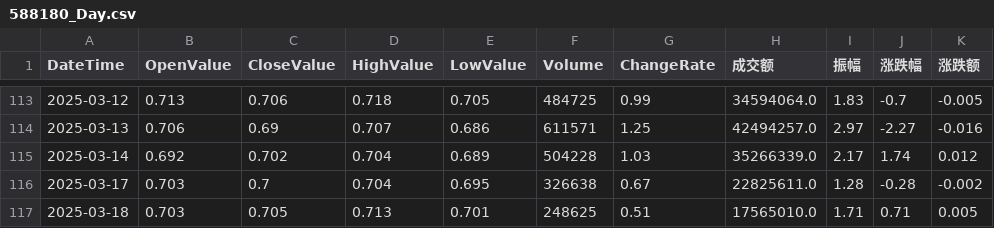
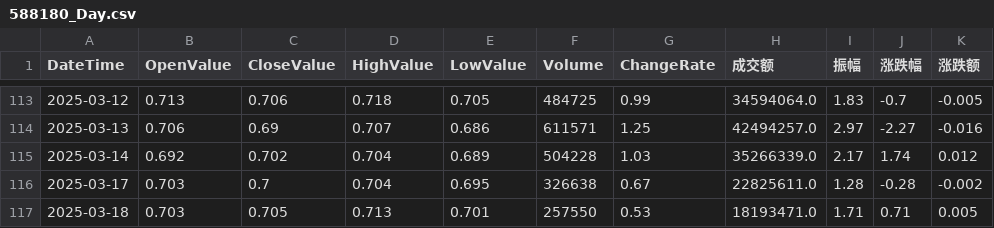
Before and after one commit to JackweiStud/guPiaoJiaoYi, a CSV file: stock_data/588180/588180_Day.csv, drawn as a sheet; only a part is shown, gaps mark what is left out.

```diff
--- a/stock_data/588180/588180_Day.csv
+++ b/stock_data/588180/588180_Day.csv
@@ -116,2 +116,2 @@ DateTime,OpenValue,CloseValue,HighValue,LowValue,Volume,ChangeRate,成交额,振
 2025-03-17,0.703,0.7,0.704,0.695,326638,0.67,22825611.0,1.28,-0.28,-0.002
-2025-03-18,0.703,0.705,0.713,0.701,248625,0.51,17565010.0,1.71,0.71,0.005
+2025-03-18,0.703,0.705,0.713,0.701,257550,0.53,18193471.0,1.71,0.71,0.005
```
Also changed, not shown: stock_data/159655/159655_Day.csv, stock_data/561560/561560_Day.csv, 1 other file.
